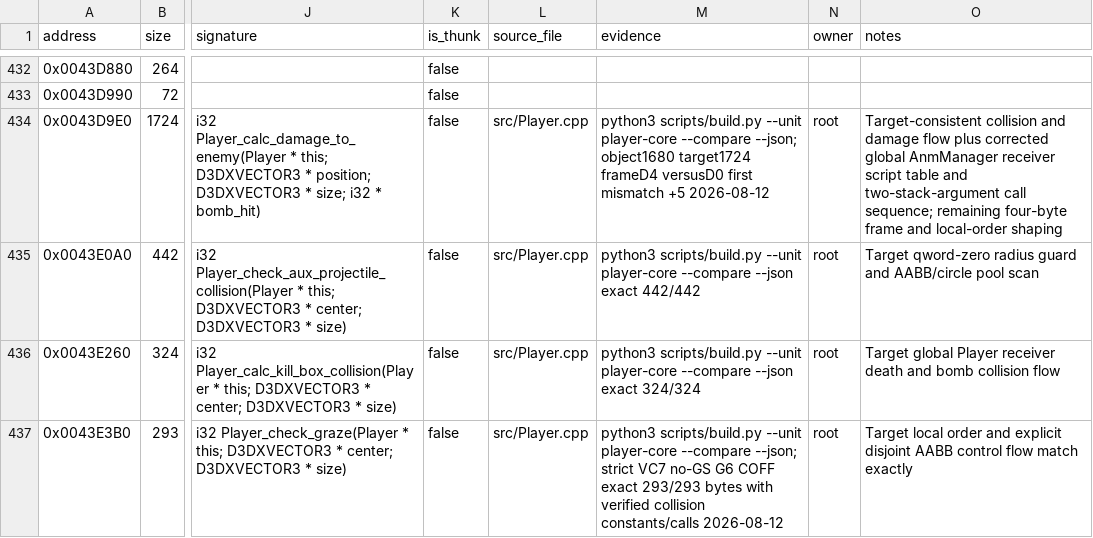
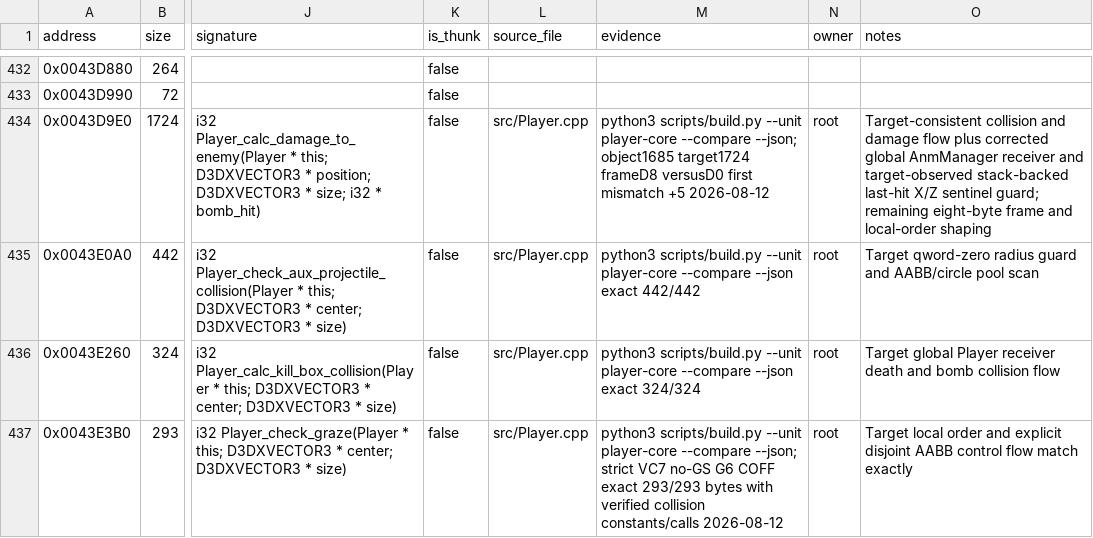
Before and after one commit to N0zoM1z0/th07, a CSV file: config/functions.csv, drawn as a sheet; only a part is shown, gaps mark what is left out; the diff covers the shown part only; the diff names each change by its address in the sheet, - before the commit and + after, or states it on an @@ line.

```diff
--- a/config/functions.csv
+++ b/config/functions.csv
-M434 (evidence): …--compare --json; object1680 target1724 frameD4 versusD0 first…
+M434 (evidence): …--compare --json; object1685 target1724 frameD8 versusD0 first…
-O434 (notes): …AnmManager receiver script table and two-stack-argument call sequence; remaining four-byte frame and…
+O434 (notes): …AnmManager receiver and target-observed stack-backed last-hit X/Z sentinel guard; remaining eight-byte frame and…
```
Also changed, not shown: 44 edited cells elsewhere in this file, config/reccmp-relocations.csv, 8 other files.
